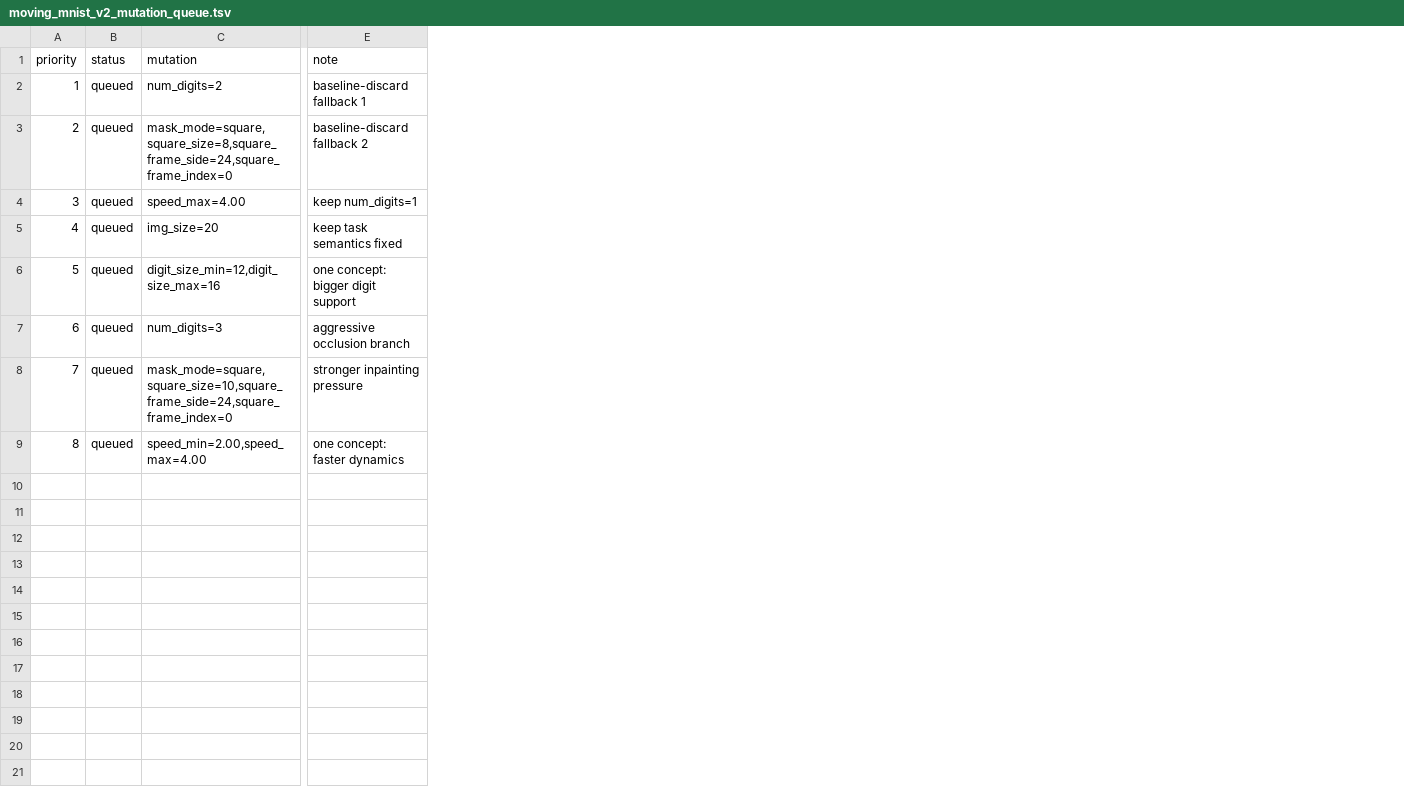
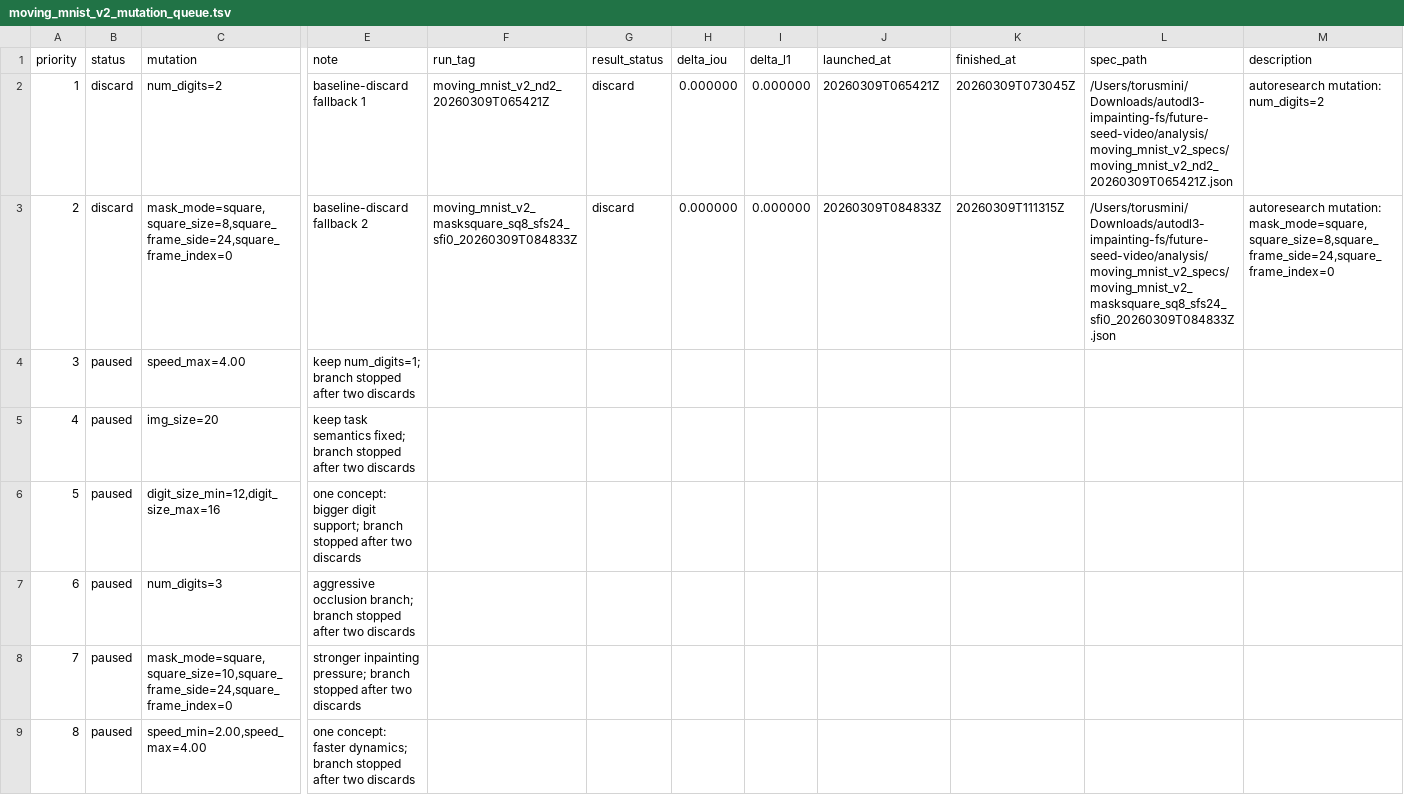
Before and after one commit to yanghu819/future-seed-video, a TSV file: analysis/moving_mnist_v2_mutation_queue.tsv, drawn as a sheet; only a part is shown, gaps mark what is left out; the diff names each change by its address in the sheet, - before the commit and + after, or states it on an @@ line.

Commit message:
Close out Moving MNIST v2 branch

```diff
--- a/analysis/moving_mnist_v2_mutation_queue.tsv
+++ b/analysis/moving_mnist_v2_mutation_queue.tsv
+column F (run_tag), rows 2-3: moving_mnist_v2_nd2_20260309T065421Z | moving_mnist_v2_masksquare_sq8_sfs24_sfi0_20260309T084833Z
+column G (result_status), rows 2-3: discard | discard
+column H (delta_iou), rows 2-3: 0.000000 | 0.000000
+column I (delta_l1), rows 2-3: 0.000000 | 0.000000
+column J (launched_at), rows 2-3: 20260309T065421Z | 20260309T084833Z
+column K (finished_at), rows 2-3: 20260309T073045Z | 20260309T111315Z
+column L (spec_path), rows 2-3: /Users/torusmini/Downloads/autodl3-impainting-fs/future-seed-video/analysis/moving_mnist_v2_specs/moving_mnist_v2_nd2_20260309T065421Z.json | /Users/torusmini/Downloads/autodl3-impainting-fs/future-seed-video/analysis/moving_mnist_v2_specs/moving_mnist_v2_masksquare_sq8_sfs24_sfi0_20260309T084833Z.json
+column M (description), rows 2-3: autoresearch mutation: num_digits=2 | autoresearch mutation: mask_mode=square,square_size=8,square_frame_side=24,square_frame_index=0
-B2:B3 (status): queued
+B2:B3 (status): discard
-B4:B9 (status): queued
+B4:B9 (status): paused
-E4 (note): keep num_digits=1
+E4 (note): keep num_digits=1; branch stopped after two discards
-E5 (note): keep task semantics fixed
+E5 (note): keep task semantics fixed; branch stopped after two discards
-E6 (note): …bigger digit support
+E6 (note): …bigger digit support; branch stopped after two discards
-E7 (note): aggressive occlusion branch
+E7 (note): aggressive occlusion branch; branch stopped after two discards
-E8 (note): stronger inpainting pressure
+E8 (note): stronger inpainting pressure; branch stopped after two discards
-E9 (note): …concept: faster dynamics
+E9 (note): …concept: faster dynamics; branch stopped after two discards
```
Also changed, not shown: analysis/moving_mnist_v2_results.tsv, 3 other files.
